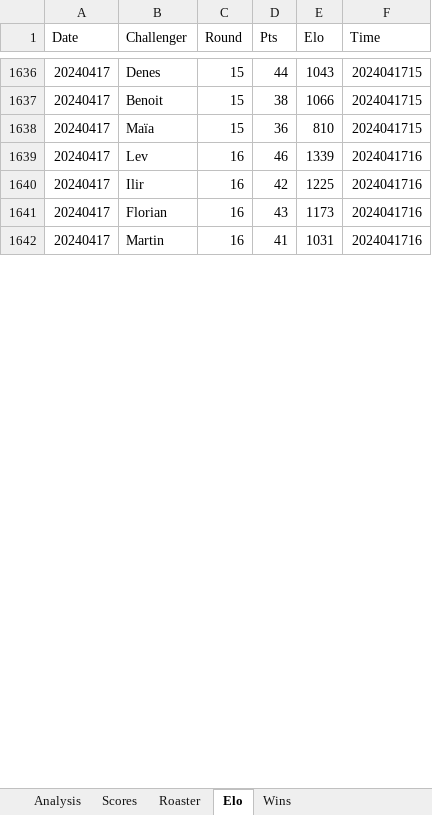
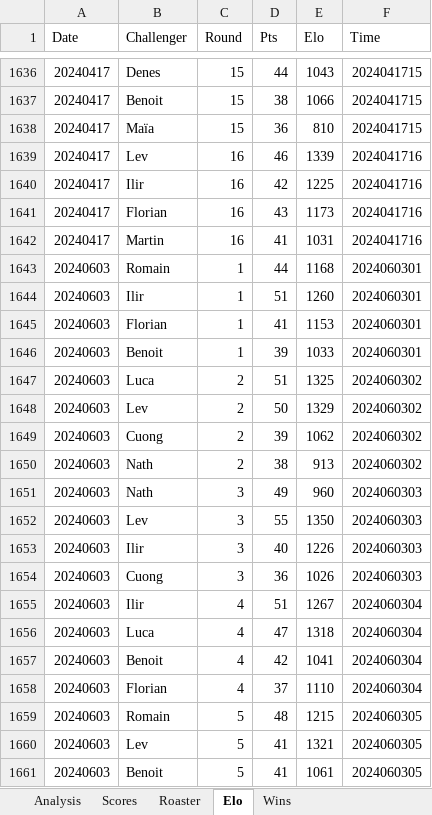
Before and after one commit to kiwil87/mario-kart-elo-calculator, an Excel workbook: Data/MK8_Tournaments.xlsx, sheet Elo, drawn as a sheet; only a part is shown, gaps mark what is left out; values as stored, in another font and other column widths than the file's, no borders; table styles not drawn; the diff covers the shown part only; the diff names each change by its address in the sheet, - before the commit and + after, or states it on an @@ line.

```diff
--- a/Data/MK8_Tournaments.xlsx (sheet Elo)
+++ b/Data/MK8_Tournaments.xlsx (sheet Elo)
+row 1643: 20240603 | Romain | 1 | 44 | 1168 | 2024060301
+row 1644: 20240603 | Ilir | 1 | 51 | 1260 | 2024060301
+row 1645: 20240603 | Florian | 1 | 41 | 1153 | 2024060301
+row 1646: 20240603 | Benoit | 1 | 39 | 1033 | 2024060301
+row 1647: 20240603 | Luca | 2 | 51 | 1325 | 2024060302
+row 1648: 20240603 | Lev | 2 | 50 | 1329 | 2024060302
+row 1649: 20240603 | Cuong | 2 | 39 | 1062 | 2024060302
+row 1650: 20240603 | Nath | 2 | 38 | 913 | 2024060302
+row 1651: 20240603 | Nath | 3 | 49 | 960 | 2024060303
+row 1652: 20240603 | Lev | 3 | 55 | 1350 | 2024060303
+row 1653: 20240603 | Ilir | 3 | 40 | 1226 | 2024060303
+row 1654: 20240603 | Cuong | 3 | 36 | 1026 | 2024060303
+row 1655: 20240603 | Ilir | 4 | 51 | 1267 | 2024060304
+row 1656: 20240603 | Luca | 4 | 47 | 1318 | 2024060304
+row 1657: 20240603 | Benoit | 4 | 42 | 1041 | 2024060304
+row 1658: 20240603 | Florian | 4 | 37 | 1110 | 2024060304
+row 1659: 20240603 | Romain | 5 | 48 | 1215 | 2024060305
+row 1660: 20240603 | Lev | 5 | 41 | 1321 | 2024060305
+row 1661: 20240603 | Benoit | 5 | 41 | 1061 | 2024060305
```
Also changed, not shown: other rows of this sheet, sheet Wins, sheet Analysis, sheet Roaster, sheet Scores, charts or pictures, Data/MK8_Tournaments_Elo.xlsx, Data/MK8_Tournaments_wins.xlsx, 1 other file.
